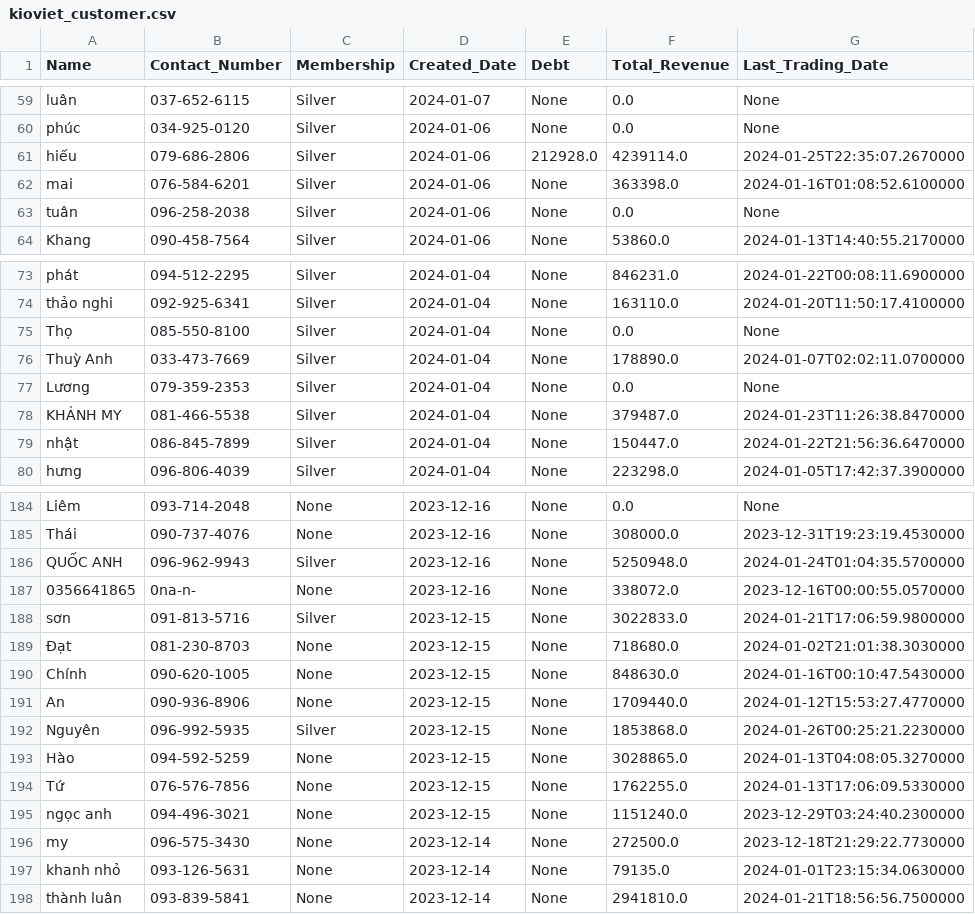
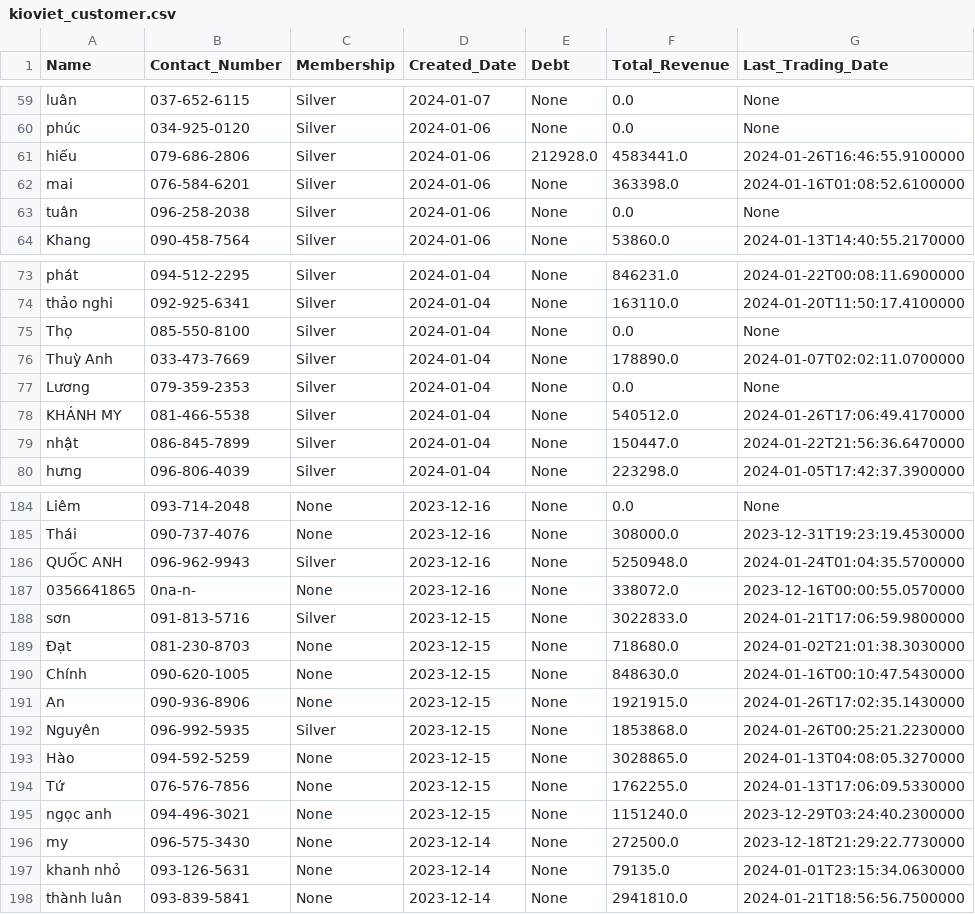
Before and after one commit to johntrinhnhat/72-Billiards-Club, a CSV file: kioviet_customer.csv, drawn as a sheet; only a part is shown, gaps mark what is left out.

```diff
--- a/kioviet_customer.csv
+++ b/kioviet_customer.csv
@@ -60,3 +60,3 @@ luân,037-652-6115,Silver,2024-01-07,None,0.0,None
 phúc,034-925-0120,Silver,2024-01-06,None,0.0,None
-hiếu,079-686-2806,Silver,2024-01-06,212928.0,4239114.0,2024-01-25T22:35:07.2670000
+hiếu,079-686-2806,Silver,2024-01-06,212928.0,4583441.0,2024-01-26T16:46:55.9100000
 mai,076-584-6201,Silver,2024-01-06,None,363398.0,2024-01-16T01:08:52.6100000
@@ -77,3 +77,3 @@ Thuỳ Anh,033-473-7669,Silver,2024-01-04,None,178890.0,2024-01-07T02:02:11.0700
 Lương,079-359-2353,Silver,2024-01-04,None,0.0,None
-KHÁNH MY,081-466-5538,Silver,2024-01-04,None,379487.0,2024-01-23T11:26:38.8470000
+KHÁNH MY,081-466-5538,Silver,2024-01-04,None,540512.0,2024-01-26T17:06:49.4170000
 nhật,086-845-7899,Silver,2024-01-04,None,150447.0,2024-01-22T21:56:36.6470000
@@ -190,3 +190,3 @@ sơn,091-813-5716,Silver,2023-12-15,None,3022833.0,2024-01-21T17:06:59.9800000
 Chính,090-620-1005,None,2023-12-15,None,848630.0,2024-01-16T00:10:47.5430000
-An,090-936-8906,None,2023-12-15,None,1709440.0,2024-01-12T15:53:27.4770000
+An,090-936-8906,None,2023-12-15,None,1921915.0,2024-01-26T17:02:35.1430000
 Nguyên,096-992-5935,Silver,2023-12-15,None,1853868.0,2024-01-26T00:25:21.2230000
```
Also changed, not shown: kioviet.csv.
